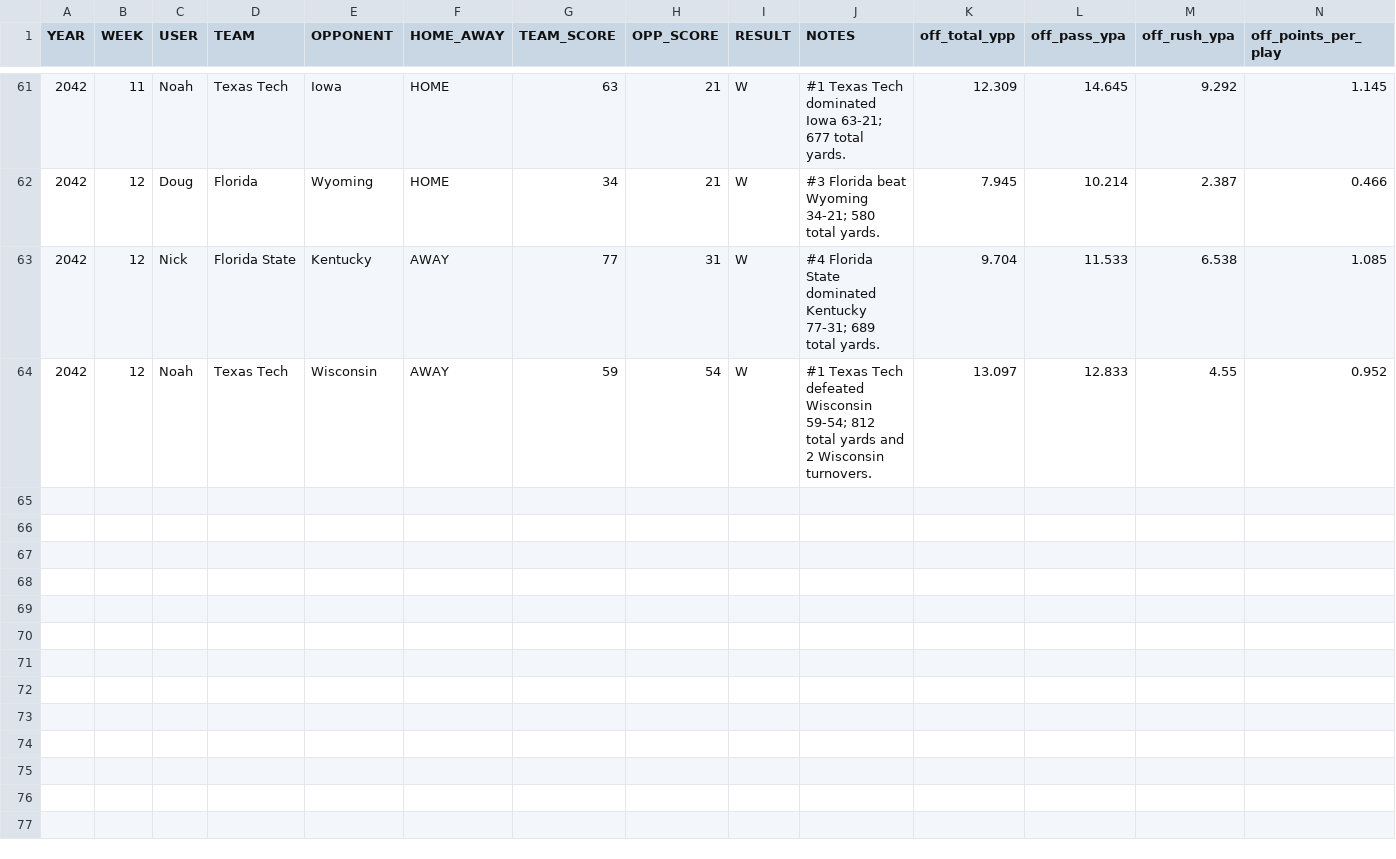
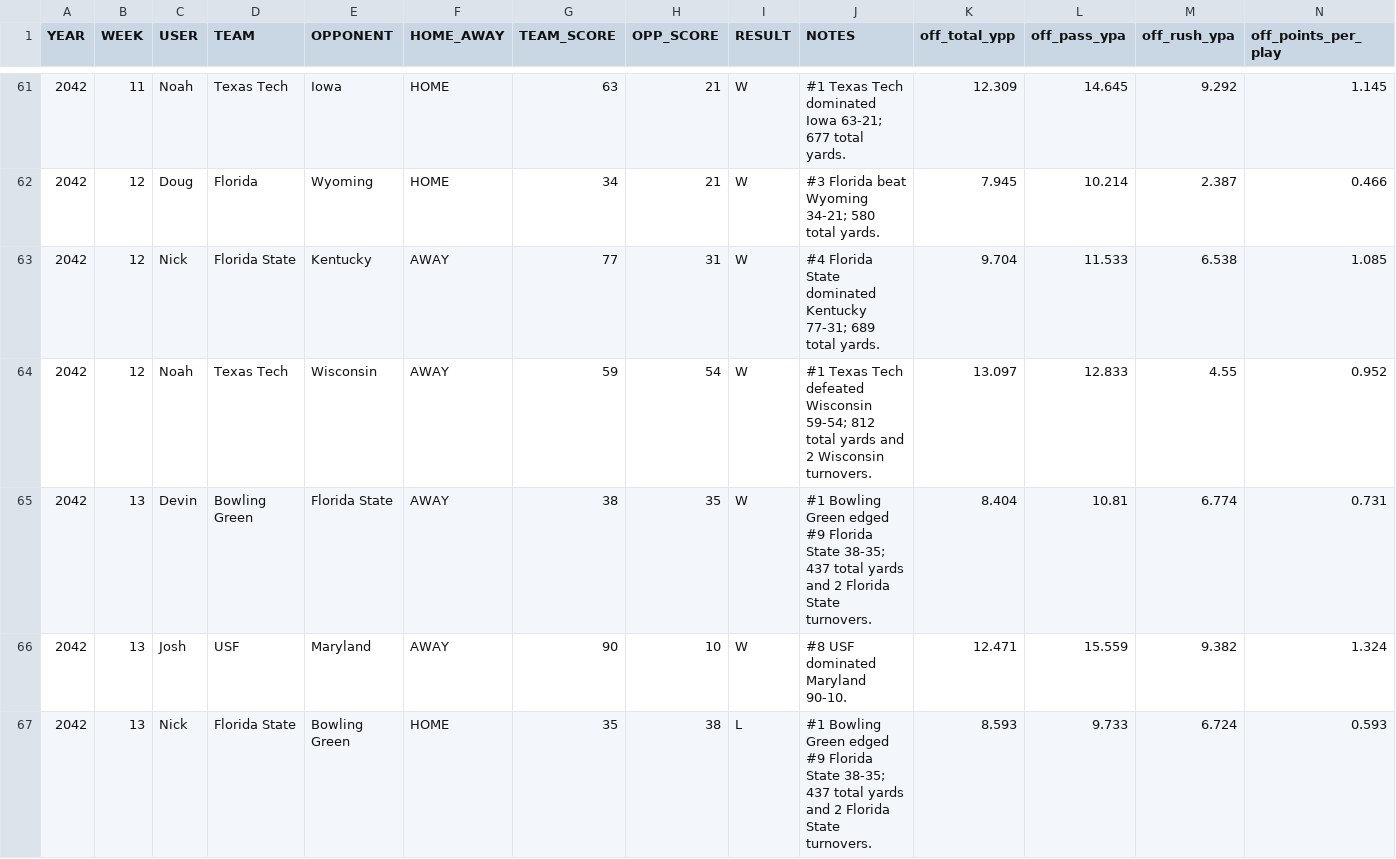
Before and after one commit to Stegs27/CFB_Dynasty_App, a CSV file: explosive_index_by_game.csv, drawn as a sheet; only a part is shown, gaps mark what is left out; rows hold the shown columns only; the diff names each change by its address in the sheet, - before the commit and + after, or states it on an @@ line.

```diff
--- a/explosive_index_by_game.csv
+++ b/explosive_index_by_game.csv
+row 65: 2042 | 13 | Devin | Bowling Green | Florida State | AWAY | 38 | 35 | W | #1 Bowling Green edged #9 Florida State 38-35; 437 total yards and 2 Florida State turnovers. | 8.404 | 10.81 | 6.774 | 0.731
+row 66: 2042 | 13 | Josh | USF | Maryland | AWAY | 90 | 10 | W | #8 USF dominated Maryland 90-10. | 12.471 | 15.559 | 9.382 | 1.324
+row 67: 2042 | 13 | Nick | Florida State | Bowling Green | HOME | 35 | 38 | L | #1 Bowling Green edged #9 Florida State 38-35; 437 total yards and 2 Florida State turnovers. | 8.593 | 9.733 | 6.724 | 0.593
```
Also changed, not shown: beatdown_reality_check_by_game.csv, beatdown_reality_check_trend.csv, 6 other files.
